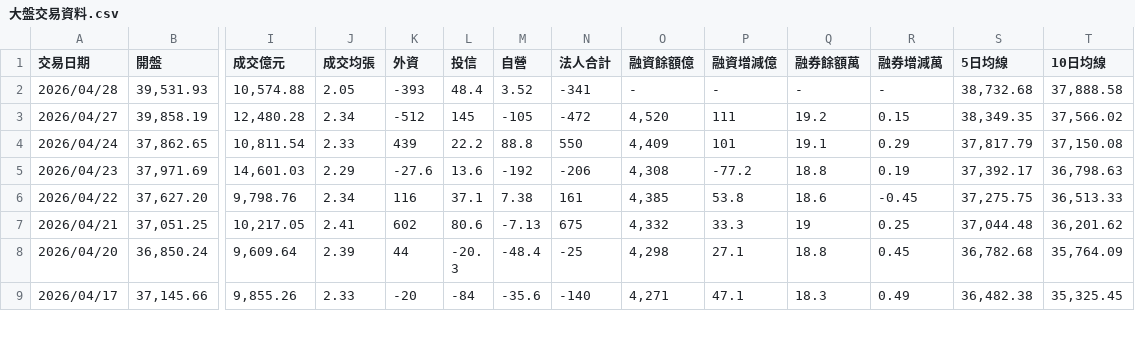
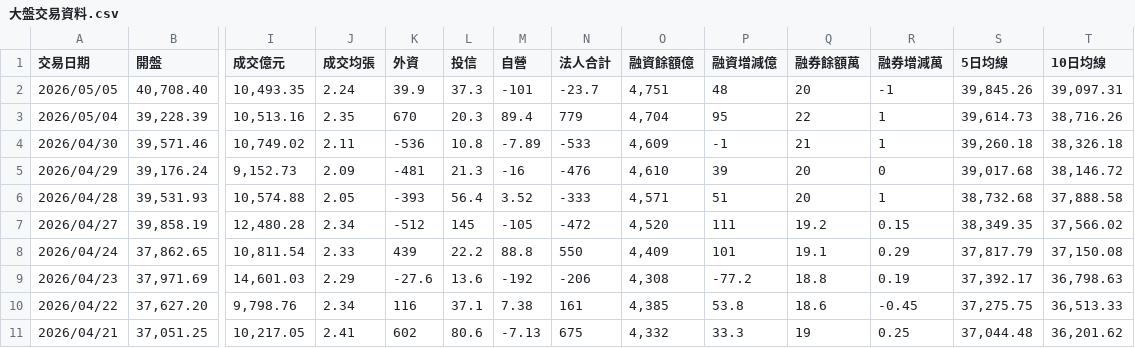
Before and after one commit to StarChang022/AI-Agent, a CSV file: Trading/股票/0000加權指數/大盤交易資料.csv, drawn as a sheet; only a part is shown, gaps mark what is left out; the shorter side is filled out with more unchanged rows; addresses are those after the commit; rows hold the shown columns only; the diff names each change by its address in the sheet, - before the commit and + after, or states it on an @@ line.

```diff
--- a/Trading/股票/0000加權指數/大盤交易資料.csv
+++ b/Trading/股票/0000加權指數/大盤交易資料.csv
+row 2: 2026/05/05 | 40,708.40 | 10,493.35 | 2.24 | 39.9 | 37.3 | -101 | -23.7 | 4,751 | 48 | 20 | -1 | 39,845.26 | 39,097.31
+row 3: 2026/05/04 | 39,228.39 | 10,513.16 | 2.35 | 670 | 20.3 | 89.4 | 779 | 4,704 | 95 | 22 | 1 | 39,614.73 | 38,716.26
+row 4: 2026/04/30 | 39,571.46 | 10,749.02 | 2.11 | -536 | 10.8 | -7.89 | -533 | 4,609 | -1 | 21 | 1 | 39,260.18 | 38,326.18
+row 5: 2026/04/29 | 39,176.24 | 9,152.73 | 2.09 | -481 | 21.3 | -16 | -476 | 4,610 | 39 | 20 | 0 | 39,017.68 | 38,146.72
-L6 (投信): 48.4
+L6 (投信): 56.4
-N6 (法人合計): -341
+N6 (法人合計): -333
-O6 (融資餘額億): -
+O6 (融資餘額億): 4,571
-P6 (融資增減億): -
+P6 (融資增減億): 51
-Q6 (融券餘額萬): -
+Q6 (融券餘額萬): 20
-R6 (融券增減萬): -
+R6 (融券增減萬): 1
```
Also changed, not shown: Trading/股票/2308台達電/2308 台達電 - 個股.csv, Trading/股票/8086宏捷科/8086 宏捷科 - 個股.csv, 35 other files.
